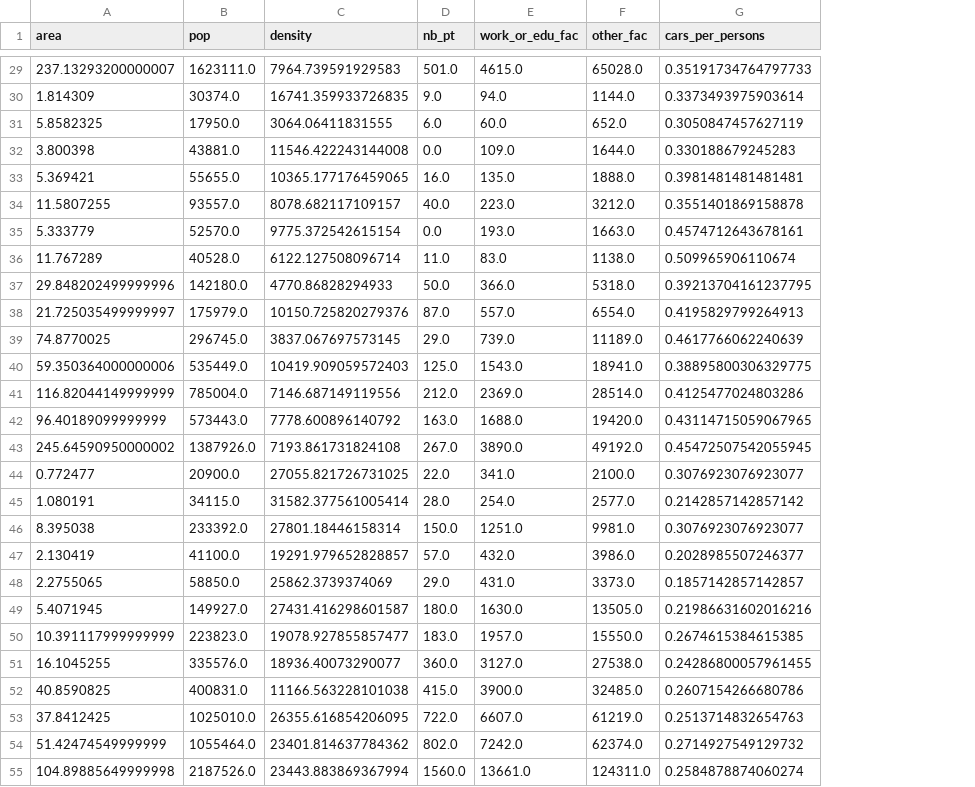
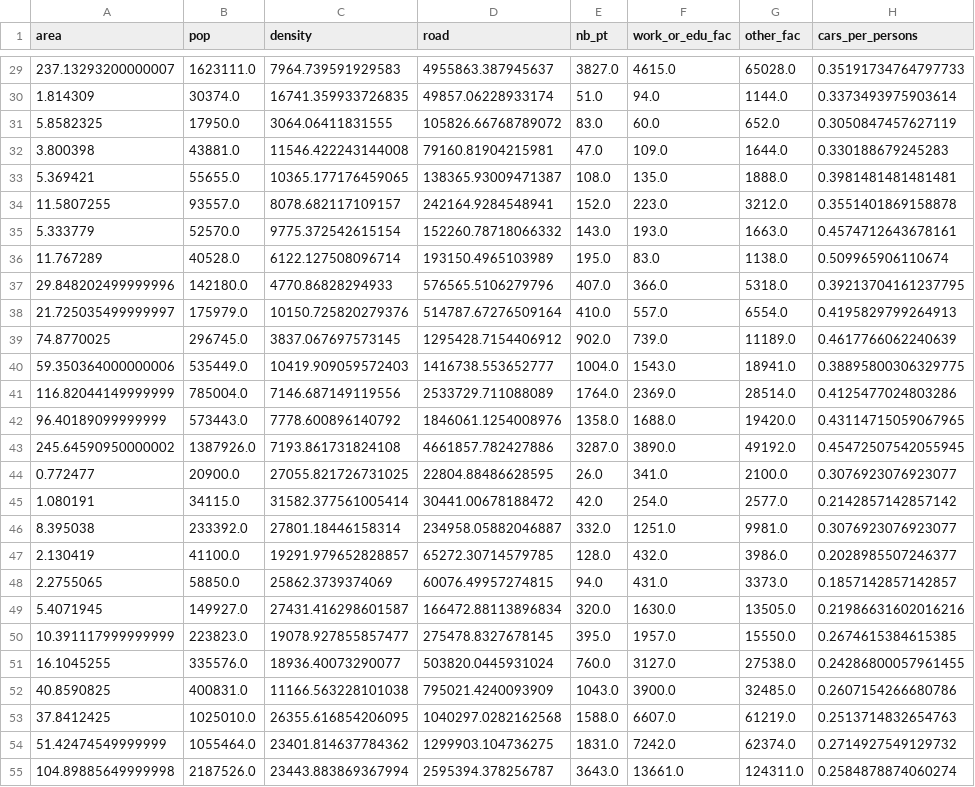
Before and after one commit to Lamanachos/eqasim-java, a CSV file: python_files/get_data/data_drz.csv, drawn as a sheet; only a part is shown, gaps mark what is left out; addresses are those after the commit; the diff covers the shown part only; the diff names each change by its address in the sheet, - before the commit and + after, or states it on an @@ line.

```diff
--- a/python_files/get_data/data_drz.csv
+++ b/python_files/get_data/data_drz.csv
+column D (road), rows 29-55: 4955863.387945637 | 49857.06228933174 | 105826.66768789072 | 79160.81904215981 | 138365.93009471387 | 242164.9284548941 | 152260.78718066332 | 193150.4965103989 | 576565.5106279796 | 514787.67276509164 | 1295428.7154406912 | 1416738.553652777 | 2533729.711088089 | 1846061.1254008976 | 4661857.782427886 | 22804.88486628595 | 30441.00678188472 | 234958.05882046887 | 65272.30714579785 | 60076.49957274815 | 166472.88113896834 | 275478.8327678145 | 503820.0445931024 | 795021.4240093909 | 1040297.0282162568 | 1299903.104736275 | 2595394.378256787
-E29 (nb_pt): 501.0
+E29 (nb_pt): 3827.0
-E30 (nb_pt): 9.0
+E30 (nb_pt): 51.0
-E31 (nb_pt): 6.0
+E31 (nb_pt): 83.0
-E32 (nb_pt): 0.0
+E32 (nb_pt): 47.0
-E33 (nb_pt): 16.0
+E33 (nb_pt): 108.0
-E34 (nb_pt): 40.0
+E34 (nb_pt): 152.0
-E35 (nb_pt): 0.0
+E35 (nb_pt): 143.0
-E36 (nb_pt): 11.0
+E36 (nb_pt): 195.0
-E37 (nb_pt): 50.0
+E37 (nb_pt): 407.0
-E38 (nb_pt): 87.0
+E38 (nb_pt): 410.0
-E39 (nb_pt): 29.0
+E39 (nb_pt): 902.0
-E40 (nb_pt): 125.0
+E40 (nb_pt): 1004.0
-E41 (nb_pt): 212.0
+E41 (nb_pt): 1764.0
-E42 (nb_pt): 163.0
+E42 (nb_pt): 1358.0
-E43 (nb_pt): 267.0
+E43 (nb_pt): 3287.0
-E44 (nb_pt): 22.0
+E44 (nb_pt): 26.0
-E45 (nb_pt): 28.0
+E45 (nb_pt): 42.0
-E46 (nb_pt): 150.0
+E46 (nb_pt): 332.0
-E47 (nb_pt): 57.0
+E47 (nb_pt): 128.0
-E48 (nb_pt): 29.0
+E48 (nb_pt): 94.0
-E49 (nb_pt): 180.0
+E49 (nb_pt): 320.0
-E50 (nb_pt): 183.0
+E50 (nb_pt): 395.0
-E51 (nb_pt): 360.0
+E51 (nb_pt): 760.0
-E52 (nb_pt): 415.0
+E52 (nb_pt): 1043.0
-E53 (nb_pt): 722.0
+E53 (nb_pt): 1588.0
-E54 (nb_pt): 802.0
+E54 (nb_pt): 1831.0
-E55 (nb_pt): 1560.0
+E55 (nb_pt): 3643.0
```
Also changed, not shown: 65 edited cells elsewhere in this file, python_files/get_data/data_dep.csv, 3 other files.
